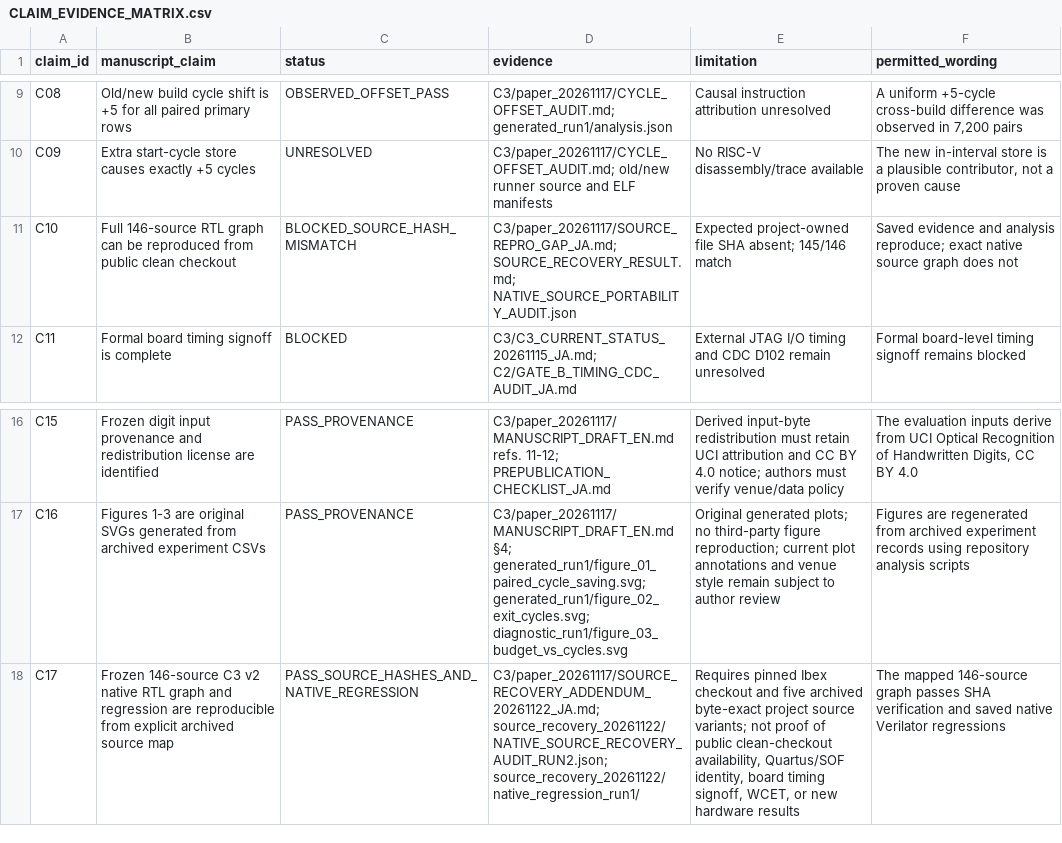
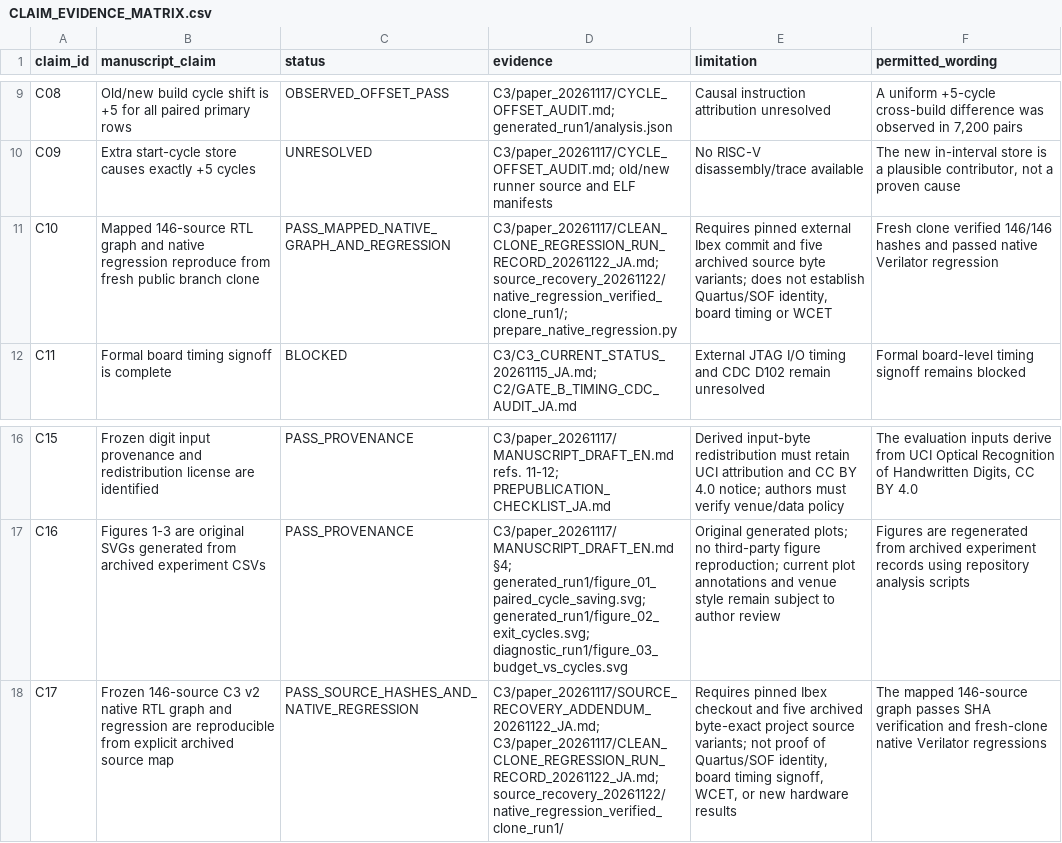
Before and after one commit to Unjuno/resource-conditioned-neural-computation, a CSV file: artifacts/experiments/de0_cv_c1_c2_audit_20261114/C3/paper_20261117/CLAIM_EVIDENCE_MATRIX.csv, drawn as a sheet; only a part is shown, gaps mark what is left out; the diff names each change by its address in the sheet, - before the commit and + after, or states it on an @@ line.

Commit message:
Record clean-clone C3 native regression

```diff
--- a/artifacts/experiments/de0_cv_c1_c2_audit_20261114/C3/paper_20261117/CLAIM_EVIDENCE_MATRIX.csv
+++ b/artifacts/experiments/de0_cv_c1_c2_audit_20261114/C3/paper_20261117/CLAIM_EVIDENCE_MATRIX.csv
-B11 (manuscript_claim): Full 146-source RTL graph can be reproduced from public clean checkout
+B11 (manuscript_claim): Mapped 146-source RTL graph and native regression reproduce from fresh public branch clone
-C11 (status): BLOCKED_SOURCE_HASH_MISMATCH
+C11 (status): PASS_MAPPED_NATIVE_GRAPH_AND_REGRESSION
-D11 (evidence): C3/paper_20261117/SOURCE_REPRO_GAP_JA.md; SOURCE_RECOVERY_RESULT.md; NATIVE_SOURCE_PORTABILITY_AUDIT.json
+D11 (evidence): C3/paper_20261117/CLEAN_CLONE_REGRESSION_RUN_RECORD_20261122_JA.md; source_recovery_20261122/native_regression_verified_clone_run1/; prepare_native_regression.py
-E11 (limitation): Expected project-owned file SHA absent; 145/146 match
+E11 (limitation): Requires pinned external Ibex commit and five archived source byte variants; does not establish Quartus/SOF identity, board timing or WCET
-F11 (permitted_wording): Saved evidence and analysis reproduce; exact native source graph does not
+F11 (permitted_wording): Fresh clone verified 146/146 hashes and passed native Verilator regression
-D18 (evidence): C3/paper_20261117/SOURCE_RECOVERY_ADDENDUM_20261122_JA.md; source_recovery_20261122/NATIVE_SOURCE_RECOVERY_AUDIT_RUN2.json; source_recovery_20261122/native_regression_run1/
+D18 (evidence): C3/paper_20261117/SOURCE_RECOVERY_ADDENDUM_20261122_JA.md; C3/paper_20261117/CLEAN_CLONE_REGRESSION_RUN_RECORD_20261122_JA.md; source_recovery_20261122/native_regression_verified_clone_run1/
-E18 (limitation): …proof of public clean-checkout availability, Quartus/SOF identity,…
+E18 (limitation): …proof of Quartus/SOF identity,…
-F18 (permitted_wording): …verification and saved native Verilator…
+F18 (permitted_wording): …verification and fresh-clone native Verilator…
```
Also changed, not shown: 43 other files.
